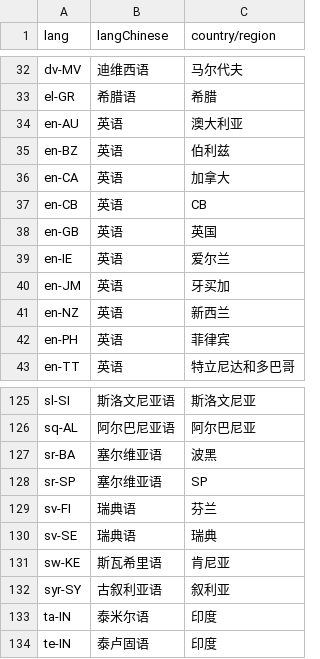
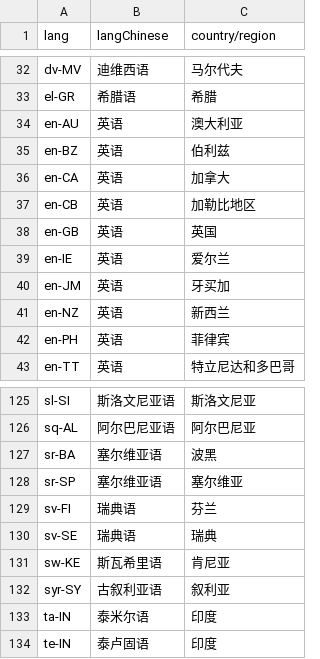
Before and after one commit to weaming/dataset, a CSV file: rfc/rfc-5646-combined.csv, drawn as a sheet; only a part is shown, gaps mark what is left out.

```diff
--- a/rfc/rfc-5646-combined.csv
+++ b/rfc/rfc-5646-combined.csv
@@ -36,3 +36,3 @@ en-BZ,英语,伯利兹
 en-CA,英语,加拿大
-en-CB,英语,CB
+en-CB,英语,加勒比地区
 en-GB,英语,英国
@@ -127,3 +127,3 @@ sq-AL,阿尔巴尼亚语,阿尔巴尼亚
 sr-BA,塞尔维亚语,波黑
-sr-SP,塞尔维亚语,SP
+sr-SP,塞尔维亚语,塞尔维亚
 sv-FI,瑞典语,芬兰
```
Also changed, not shown: 1 other file.
